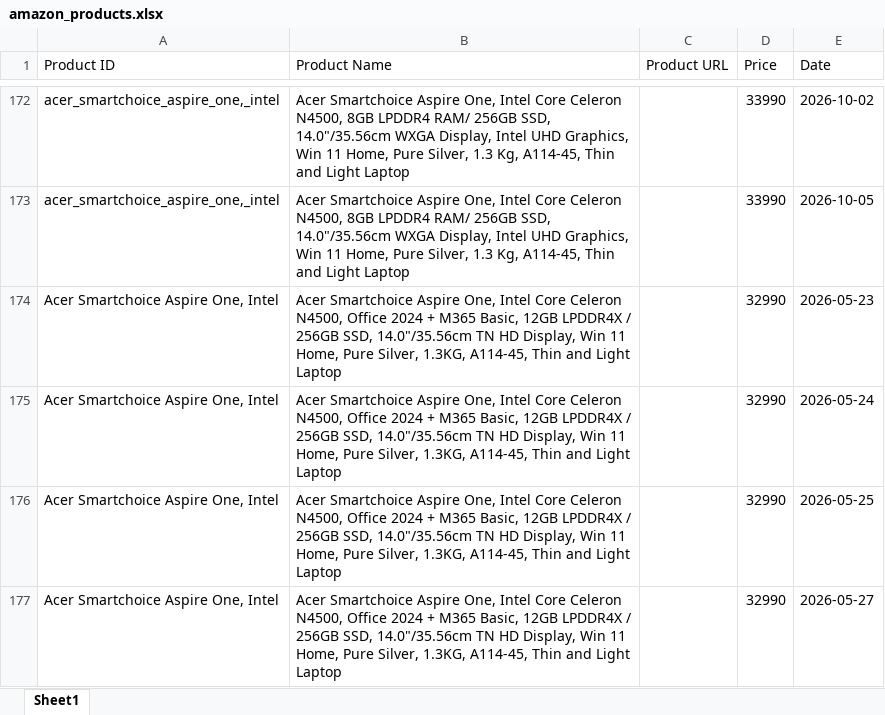
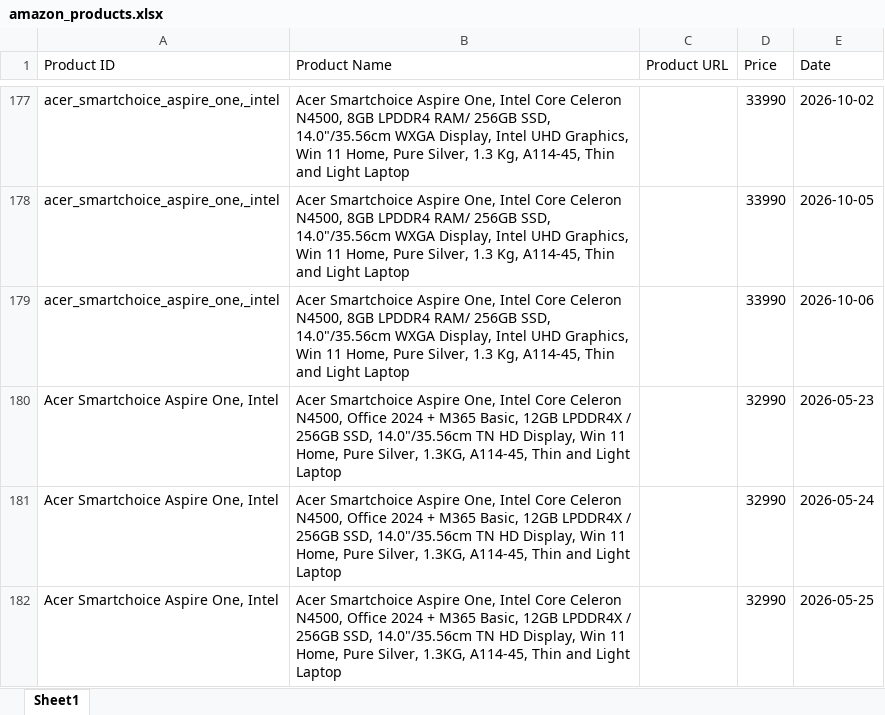
Before and after one commit to hanumanlasowjanya-cloud/amazon-price-tracking-project, an Excel workbook: amazon_products.xlsx, sheet Sheet1, drawn as a sheet; only a part is shown, gaps mark what is left out; the shorter side is filled out with more unchanged rows; values as stored, in another font and other column widths than the file's, no borders; the diff covers the shown part only; the diff names each change by its address in the sheet, - before the commit and + after, or states it on an @@ line.

```diff
--- a/amazon_products.xlsx (sheet Sheet1)
+++ b/amazon_products.xlsx (sheet Sheet1)
+row 179: acer_smartchoice_aspire_one,_intel | Acer Smartchoice Aspire One, Intel Core Celeron N4500, 8GB LPDDR4 RAM/ 256GB SSD, 14.0"/35.56cm WXGA Display, Intel UHD Graphics, Win 11 Home, Pure Silver, 1.3 Kg, A114-45, Thin and Light Laptop |  | 33990 | 2026-10-06
```
Also changed, not shown: 17 added rows elsewhere in this sheet.
